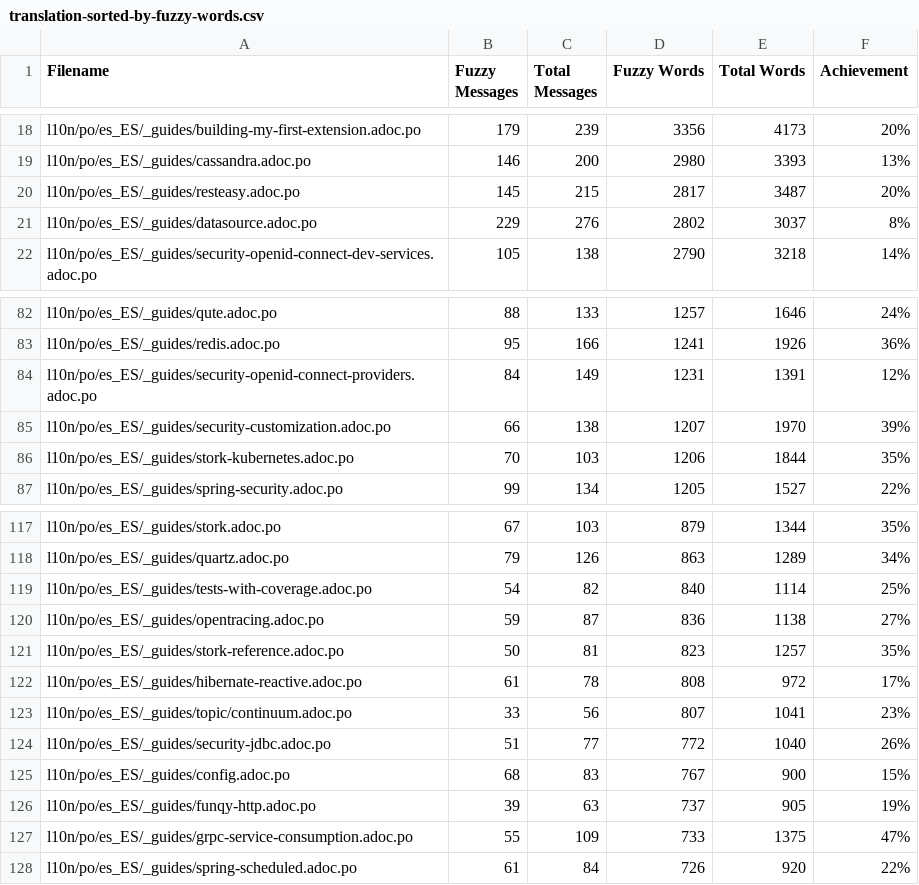
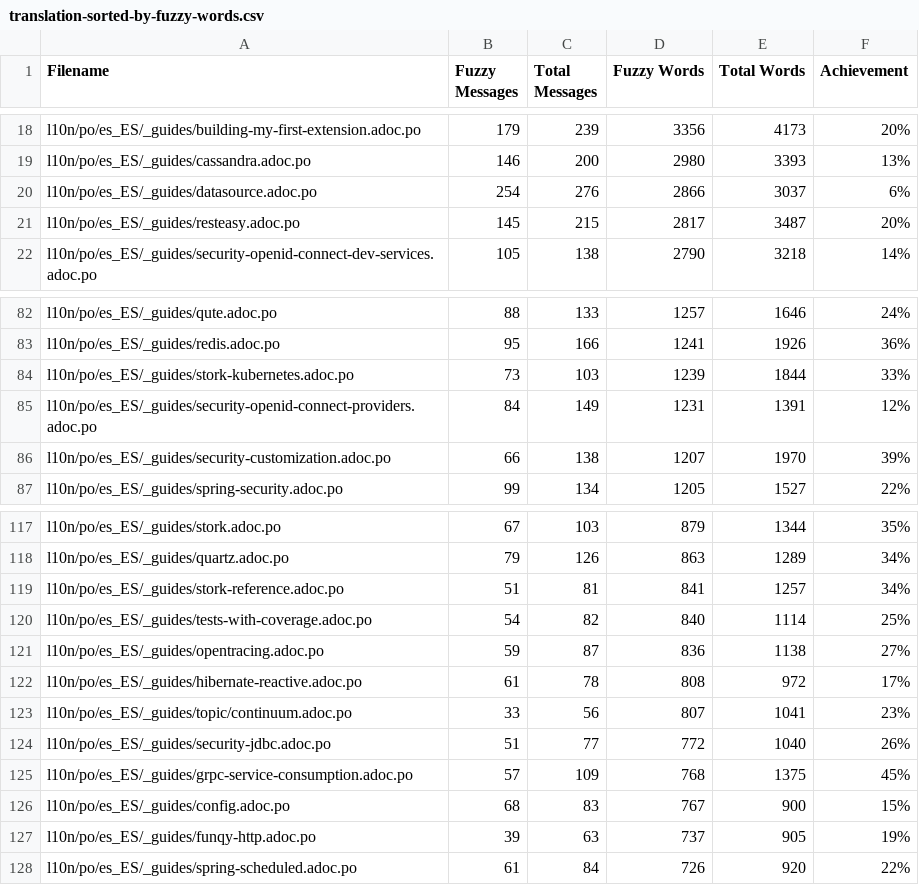
Before and after one commit to quarkusio/pt.quarkus.io, a CSV file: l10n/stats/translation-sorted-by-fuzzy-words.csv, drawn as a sheet; only a part is shown, gaps mark what is left out; removed rows and columns are numbered as before the commit, all else as after; the diff names each change by its address in the sheet, - before the commit and + after, or states it on an @@ line.

Commit message:
Update translation stats

```diff
--- a/l10n/stats/translation-sorted-by-fuzzy-words.csv
+++ b/l10n/stats/translation-sorted-by-fuzzy-words.csv
+row 20: l10n/po/es_ES/_guides/datasource.adoc.po | 254 | 276 | 2866 | 3037 | 6%
-row 21: l10n/po/es_ES/_guides/datasource.adoc.po | 229 | 276 | 2802 | 3037 | 8%
+row 84: l10n/po/es_ES/_guides/stork-kubernetes.adoc.po | 73 | 103 | 1239 | 1844 | 33%
-row 86: l10n/po/es_ES/_guides/stork-kubernetes.adoc.po | 70 | 103 | 1206 | 1844 | 35%
+row 119: l10n/po/es_ES/_guides/stork-reference.adoc.po | 51 | 81 | 841 | 1257 | 34%
-row 121: l10n/po/es_ES/_guides/stork-reference.adoc.po | 50 | 81 | 823 | 1257 | 35%
+row 125: l10n/po/es_ES/_guides/grpc-service-consumption.adoc.po | 57 | 109 | 768 | 1375 | 45%
-row 127: l10n/po/es_ES/_guides/grpc-service-consumption.adoc.po | 55 | 109 | 733 | 1375 | 47%
```
Also changed, not shown: l10n/stats/translation.csv.
